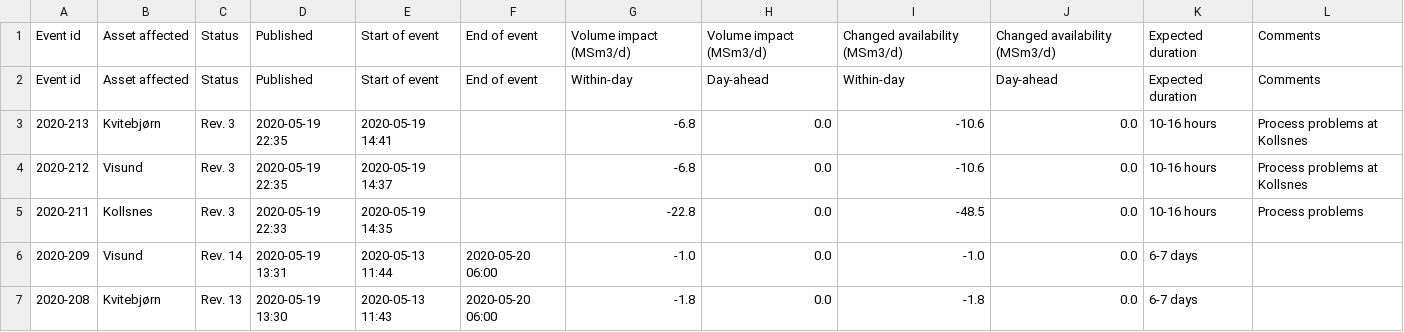
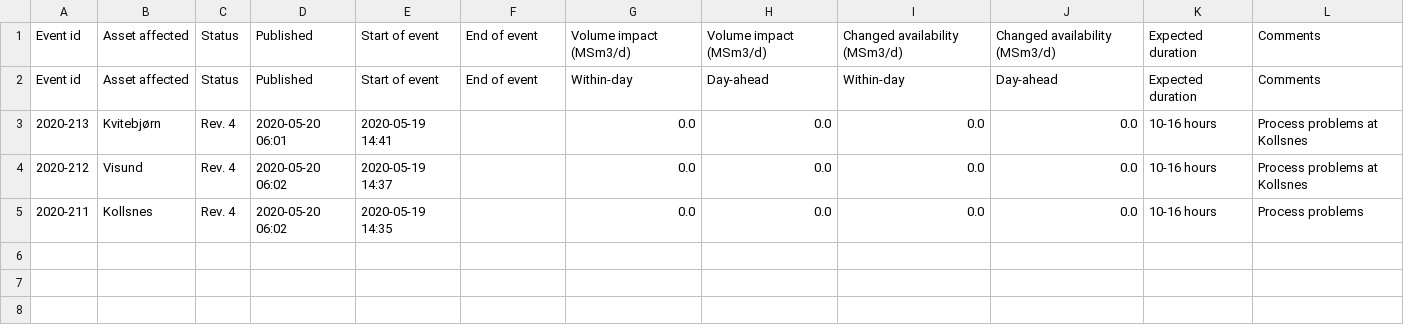
Before and after one commit to vangheq/GasData, a CSV file: data/GsscUnplannedEventsFieldsAndProcessingPlants.csv, drawn as a sheet.

```diff
--- a/data/GsscUnplannedEventsFieldsAndProcessingPlants.csv
+++ b/data/GsscUnplannedEventsFieldsAndProcessingPlants.csv
@@ -2,6 +2,4 @@ Event id,Asset affected,Status,Published,Start of event,End of event,Volume impa
 Event id,Asset affected,Status,Published,Start of event,End of event,Within-day,Day-ahead,Within-day,Day-ahead,Expected duration,Comments
-2020-213,Kvitebjørn,Rev. 3,2020-05-19 22:35,2020-05-19 14:41,,-6.8,0.0,-10.6,0.0,10-16 hours,Process problems at Kollsnes
-2020-212,Visund,Rev. 3,2020-05-19 22:35,2020-05-19 14:37,,-6.8,0.0,-10.6,0.0,10-16 hours,Process problems at Kollsnes
-2020-211,Kollsnes,Rev. 3,2020-05-19 22:33,2020-05-19 14:35,,-22.8,0.0,-48.5,0.0,10-16 hours,Process problems
-2020-209,Visund,Rev. 14,2020-05-19 13:31,2020-05-13 11:44,2020-05-20 06:00,-1.0,0.0,-1.0,0.0,6-7 days,
-2020-208,Kvitebjørn,Rev. 13,2020-05-19 13:30,2020-05-13 11:43,2020-05-20 06:00,-1.8,0.0,-1.8,0.0,6-7 days,
+2020-213,Kvitebjørn,Rev. 4,2020-05-20 06:01,2020-05-19 14:41,,0.0,0.0,0.0,0.0,10-16 hours,Process problems at Kollsnes
+2020-212,Visund,Rev. 4,2020-05-20 06:02,2020-05-19 14:37,,0.0,0.0,0.0,0.0,10-16 hours,Process problems at Kollsnes
+2020-211,Kollsnes,Rev. 4,2020-05-20 06:02,2020-05-19 14:35,,0.0,0.0,0.0,0.0,10-16 hours,Process problems
```
Also changed, not shown: 1 other file.
